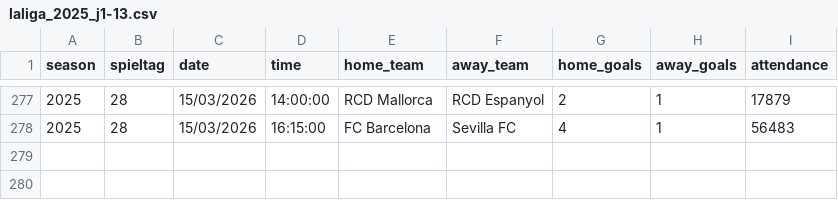
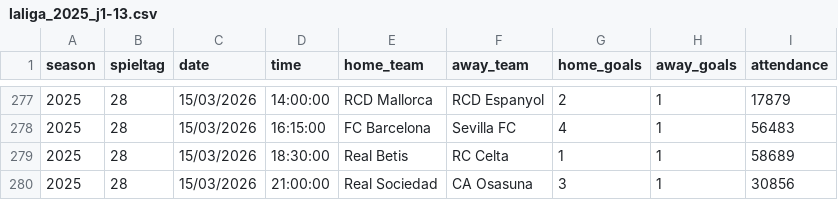
Before and after one commit to jdiegots/aforolab, a CSV file: public/data/matches/laliga_2025_j1-13.csv, drawn as a sheet; only a part is shown, gaps mark what is left out; the diff names each change by its address in the sheet, - before the commit and + after, or states it on an @@ line.

```diff
--- a/public/data/matches/laliga_2025_j1-13.csv
+++ b/public/data/matches/laliga_2025_j1-13.csv
+row 279: 2025 | 28 | 15/03/2026 | 18:30:00 | Real Betis | RC Celta | 1 | 1 | 58689
+row 280: 2025 | 28 | 15/03/2026 | 21:00:00 | Real Sociedad | CA Osasuna | 3 | 1 | 30856
```
Also changed, not shown: public/data/matches/segunda_2025_j1-15.csv.
